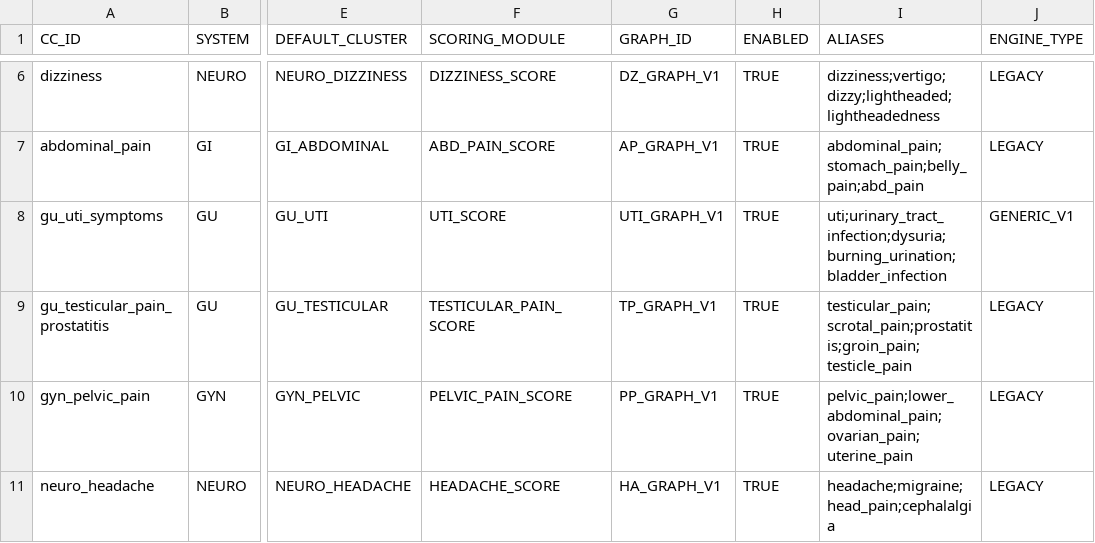
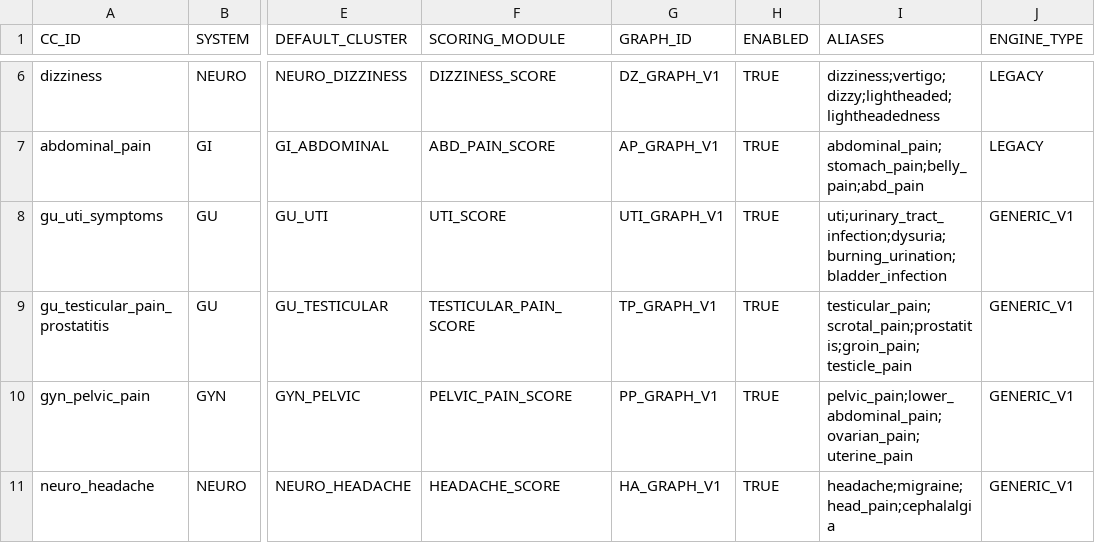
Before and after one commit to edale2015/Auralyn, a CSV file: server/data/csv/COMPLAINT_REGISTRY.csv, drawn as a sheet; only a part is shown, gaps mark what is left out; the diff names each change by its address in the sheet, - before the commit and + after, or states it on an @@ line.

```diff
--- a/server/data/csv/COMPLAINT_REGISTRY.csv
+++ b/server/data/csv/COMPLAINT_REGISTRY.csv
-J9:J11 (ENGINE_TYPE): LEGACY
+J9:J11 (ENGINE_TYPE): GENERIC_V1
```
Also changed, not shown: 11 other files.
